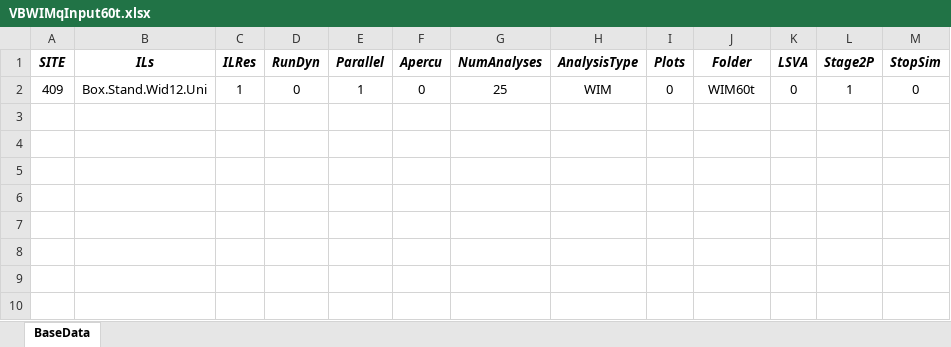
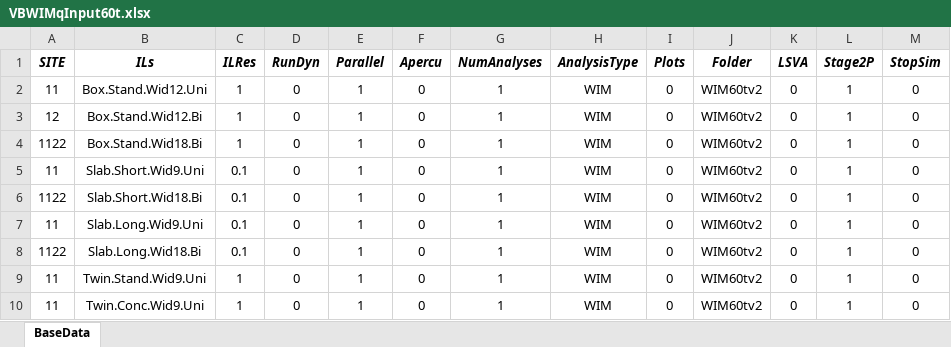
Before and after one commit to msjaarda/VirtualBridge2, an Excel workbook: Input/VBWIMqInput60t.xlsx, sheet BaseData, drawn as a sheet; values as stored, in another font and other column widths than the file's, no borders; the diff names each change by its address in the sheet, - before the commit and + after, or states it on an @@ line.

```diff
--- a/Input/VBWIMqInput60t.xlsx (sheet BaseData)
+++ b/Input/VBWIMqInput60t.xlsx (sheet BaseData)
-A2 (SITE): 409
+A2 (SITE): 11
-G2 (NumAnalyses): 25
+G2 (NumAnalyses): 1
-J2 (Folder): WIM60t
+J2 (Folder): WIM60tv2
+row 3: 12 | Box.Stand.Wid12.Bi | 1 | 0 | 1 | 0 | 1 | WIM | 0 | WIM60tv2 | 0 | 1 | 0
+row 4: 1122 | Box.Stand.Wid18.Bi | 1 | 0 | 1 | 0 | 1 | WIM | 0 | WIM60tv2 | 0 | 1 | 0
+row 5: 11 | Slab.Short.Wid9.Uni | 0.1 | 0 | 1 | 0 | 1 | WIM | 0 | WIM60tv2 | 0 | 1 | 0
+row 6: 1122 | Slab.Short.Wid18.Bi | 0.1 | 0 | 1 | 0 | 1 | WIM | 0 | WIM60tv2 | 0 | 1 | 0
+row 7: 11 | Slab.Long.Wid9.Uni | 0.1 | 0 | 1 | 0 | 1 | WIM | 0 | WIM60tv2 | 0 | 1 | 0
+row 8: 1122 | Slab.Long.Wid18.Bi | 0.1 | 0 | 1 | 0 | 1 | WIM | 0 | WIM60tv2 | 0 | 1 | 0
+row 9: 11 | Twin.Stand.Wid9.Uni | 1 | 0 | 1 | 0 | 1 | WIM | 0 | WIM60tv2 | 0 | 1 | 0
+row 10: 11 | Twin.Conc.Wid9.Uni | 1 | 0 | 1 | 0 | 1 | WIM | 0 | WIM60tv2 | 0 | 1 | 0
```
Also changed, not shown: 14 other files.
